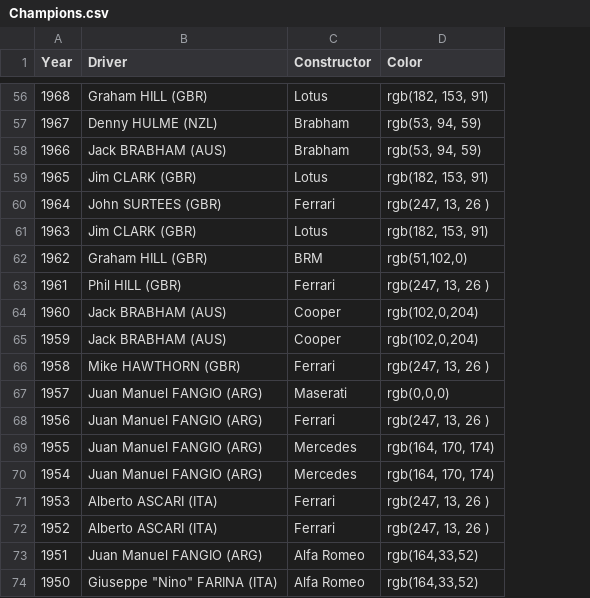
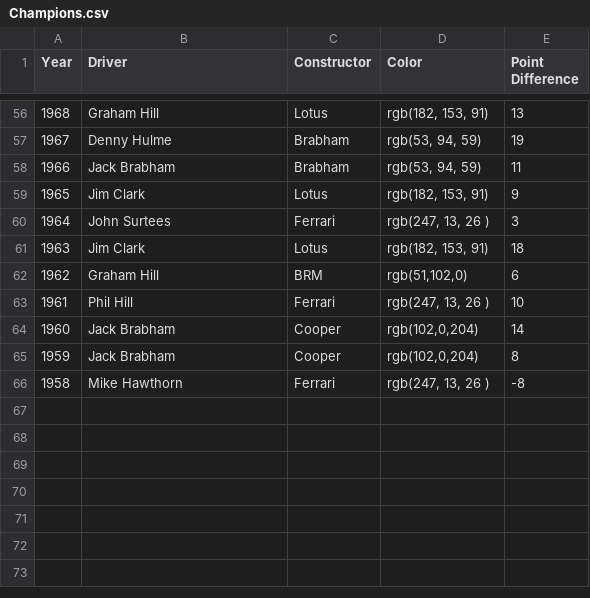
Before and after one commit to Rohan-G/Data-Visualization-Project, a CSV file: dataset/Champions.csv, drawn as a sheet; only a part is shown, gaps mark what is left out; removed rows and columns are numbered as before the commit, all else as after; the diff covers the shown part only; the diff names each change by its address in the sheet, - before the commit and + after, or states it on an @@ line.

```diff
--- a/dataset/Champions.csv
+++ b/dataset/Champions.csv
+column E (Point Difference), rows 56-66: 13 | 19 | 11 | 9 | 3 | 18 | 6 | 10 | 14 | 8 | -8
-B56 (Driver): Graham HILL (GBR)
+B56 (Driver): Graham Hill
-B57 (Driver): Denny HULME (NZL)
+B57 (Driver): Denny Hulme
-B58 (Driver): Jack BRABHAM (AUS)
+B58 (Driver): Jack Brabham
-B59 (Driver): Jim CLARK (GBR)
+B59 (Driver): Jim Clark
-B60 (Driver): John SURTEES (GBR)
+B60 (Driver): John Surtees
-B61 (Driver): Jim CLARK (GBR)
+B61 (Driver): Jim Clark
-B62 (Driver): Graham HILL (GBR)
+B62 (Driver): Graham Hill
-B63 (Driver): Phil HILL (GBR)
+B63 (Driver): Phil Hill
-B64:B65 (Driver): Jack BRABHAM (AUS)
+B64:B65 (Driver): Jack Brabham
-B66 (Driver): Mike HAWTHORN (GBR)
+B66 (Driver): Mike Hawthorn
-row 67: 1957 | Juan Manuel FANGIO (ARG) | Maserati | rgb(0,0,0)
-row 68: 1956 | Juan Manuel FANGIO (ARG) | Ferrari | rgb(247, 13, 26 )
-row 69: 1955 | Juan Manuel FANGIO (ARG) | Mercedes | rgb(164, 170, 174)
-row 70: 1954 | Juan Manuel FANGIO (ARG) | Mercedes | rgb(164, 170, 174)
-row 71: 1953 | Alberto ASCARI (ITA) | Ferrari | rgb(247, 13, 26 )
-row 72: 1952 | Alberto ASCARI (ITA) | Ferrari | rgb(247, 13, 26 )
-row 73: 1951 | Juan Manuel FANGIO (ARG) | Alfa Romeo | rgb(164,33,52)
-row 74: 1950 | Giuseppe "Nino" FARINA (ITA) | Alfa Romeo | rgb(164,33,52)
```
Also changed, not shown: 54 edited cells elsewhere in this file, 3 other files.
